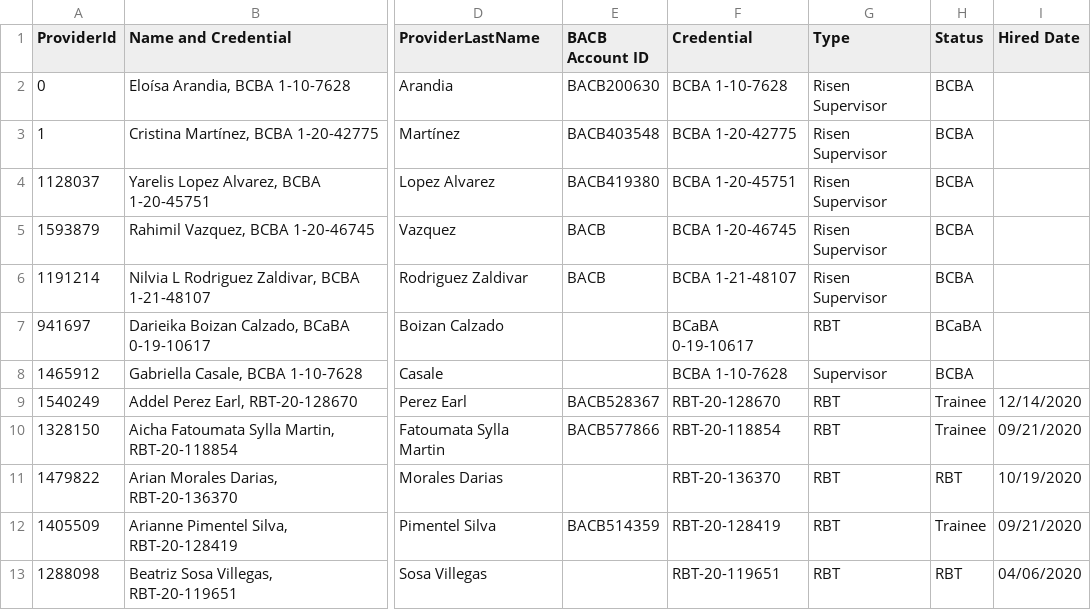
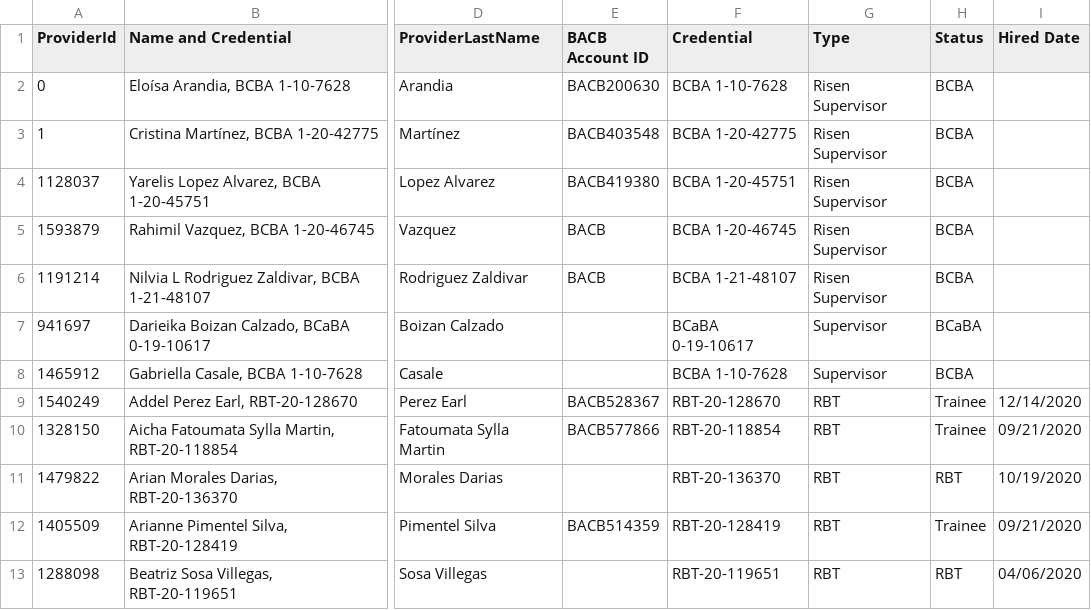
Before and after one commit to JavierOramas/dataProcessing, a CSV file: providers.csv, drawn as a sheet; only a part is shown, gaps mark what is left out; the diff names each change by its address in the sheet, - before the commit and + after, or states it on an @@ line.

```diff
--- a/providers.csv
+++ b/providers.csv
-G7 (Type): RBT
+G7 (Type): Supervisor
```
Also changed, not shown: 2 other files.
